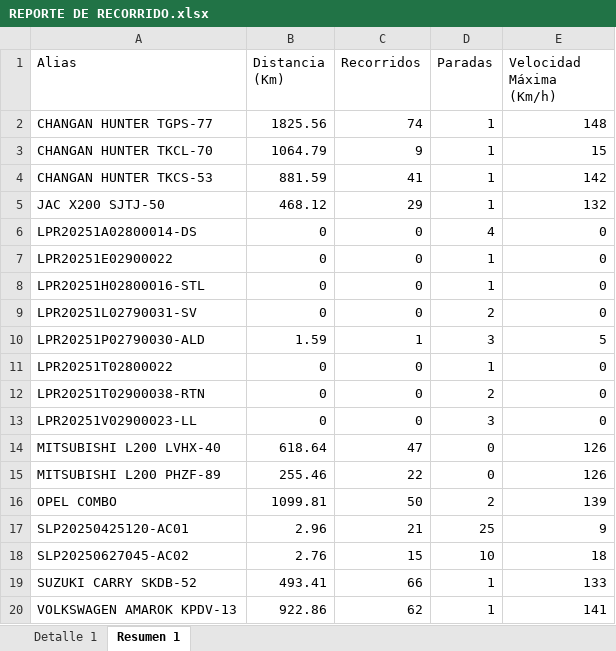
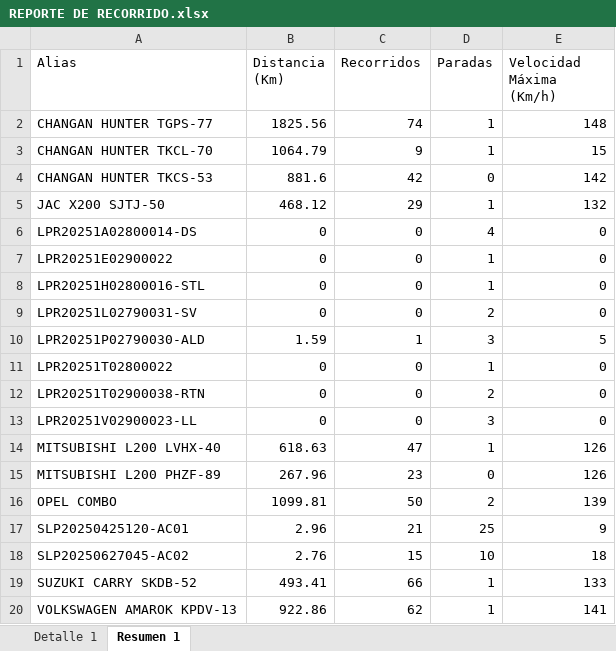
Before and after one commit to WurfelSPA/tracklink-visibility, an Excel workbook: REPORTE DE RECORRIDO.xlsx, sheet Resumen 1, drawn as a sheet; values as stored, in another font and other column widths than the file's, no borders; the diff names each change by its address in the sheet, - before the commit and + after, or states it on an @@ line.

```diff
--- a/REPORTE DE RECORRIDO.xlsx (sheet Resumen 1)
+++ b/REPORTE DE RECORRIDO.xlsx (sheet Resumen 1)
-B4 (Distancia (Km)): 881.59
+B4 (Distancia (Km)): 881.6
-C4 (Recorridos): 41
+C4 (Recorridos): 42
-D4 (Paradas): 1
+D4 (Paradas): 0
-B14 (Distancia (Km)): 618.64
+B14 (Distancia (Km)): 618.63
-D14 (Paradas): 0
+D14 (Paradas): 1
-B15 (Distancia (Km)): 255.46
+B15 (Distancia (Km)): 267.96
-C15 (Recorridos): 22
+C15 (Recorridos): 23
```
Also changed, not shown: sheet Detalle 1.
